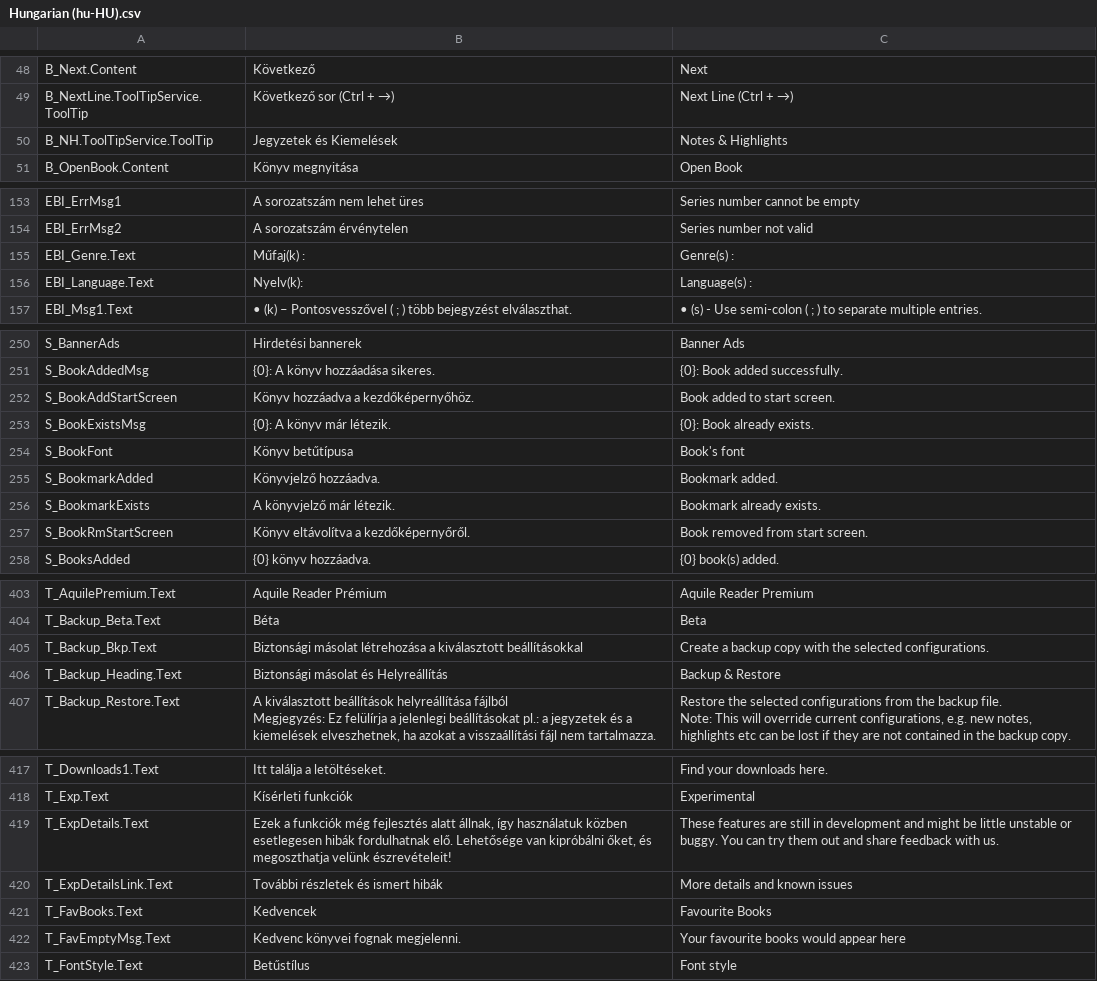
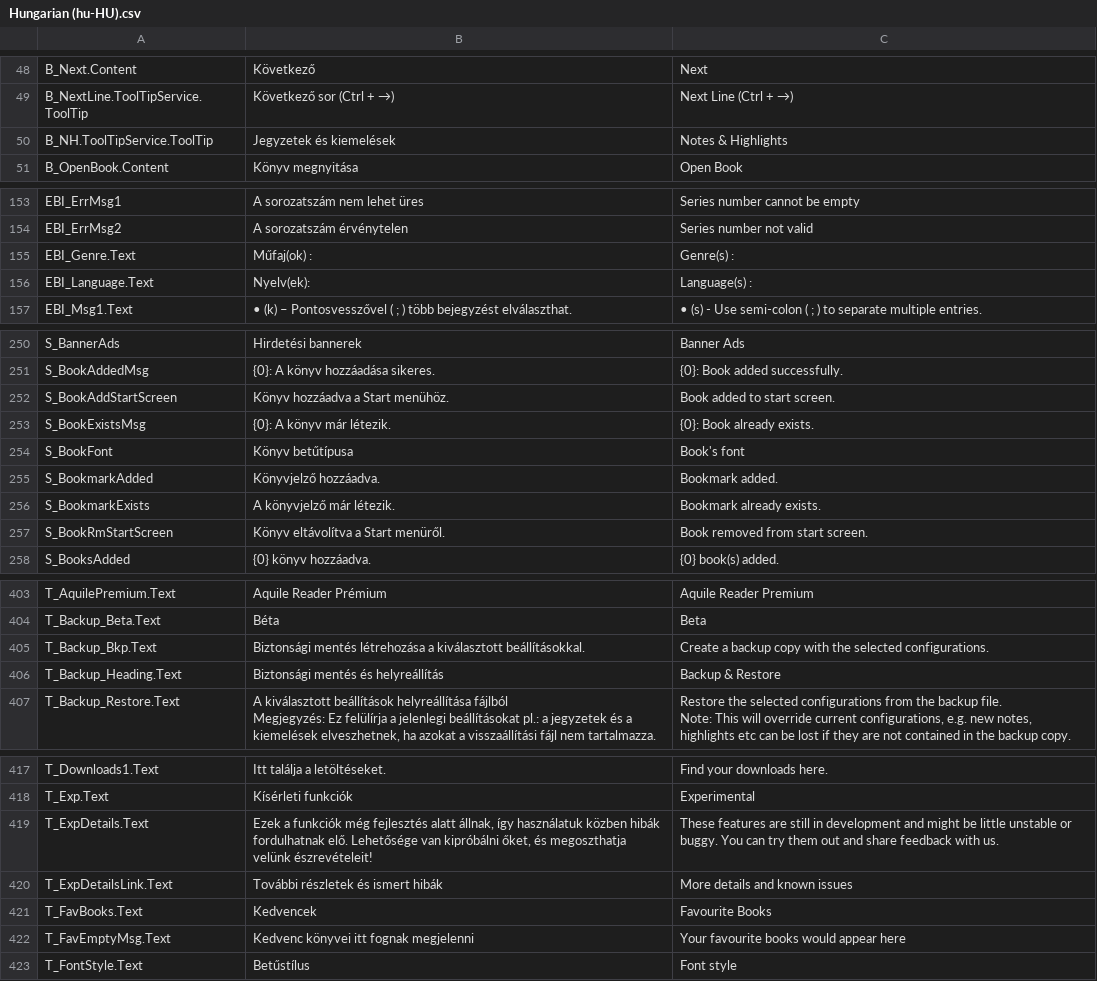
Before and after one commit to OptimiliaStudios/AquileReader-Localization, a CSV file: Strings_CSV/Hungarian (hu-HU).csv, drawn as a sheet; only a part is shown, gaps mark what is left out; the diff covers the shown part only; the diff names each change by its address in the sheet, - before the commit and + after, or states it on an @@ line.

```diff
--- a/Strings_CSV/Hungarian (hu-HU).csv
+++ b/Strings_CSV/Hungarian (hu-HU).csv
-B50: Jegyzetek és Kiemelések
+B50: Jegyzetek és kiemelések
-B155: Műfaj(k) :
+B155: Műfaj(ok) :
-B156: Nyelv(k):
+B156: Nyelv(ek):
-B252: Könyv hozzáadva a kezdőképernyőhöz.
+B252: Könyv hozzáadva a Start menühöz.
-B257: Könyv eltávolítva a kezdőképernyőről.
+B257: Könyv eltávolítva a Start menüről.
-B405: Biztonsági másolat létrehozása a kiválasztott beállításokkal
+B405: Biztonsági mentés létrehozása a kiválasztott beállításokkal.
-B406: Biztonsági másolat és Helyreállítás
+B406: Biztonsági mentés és helyreállítás
-B419: …használatuk közben esetlegesen hibák fordulhatnak…
+B419: …használatuk közben hibák fordulhatnak…
-B422: Kedvenc könyvei fognak megjelenni.
+B422: Kedvenc könyvei itt fognak megjelenni
```
Also changed, not shown: 7 edited cells elsewhere in this file, Strings_CSV/Brazilian Portuguese (pt-BR).csv, 2 other files.
